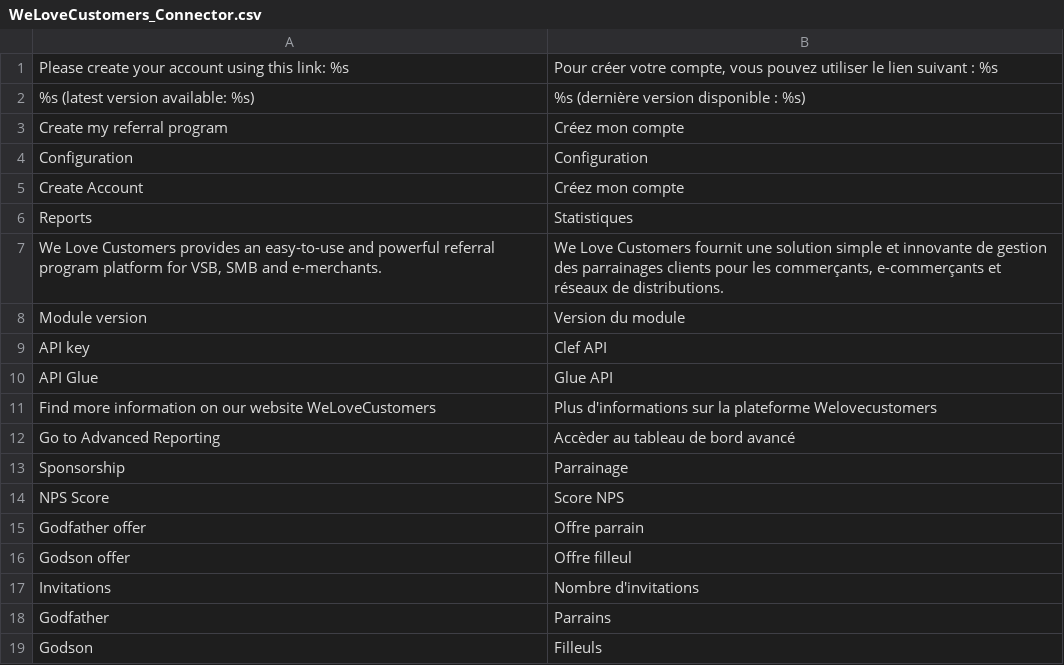
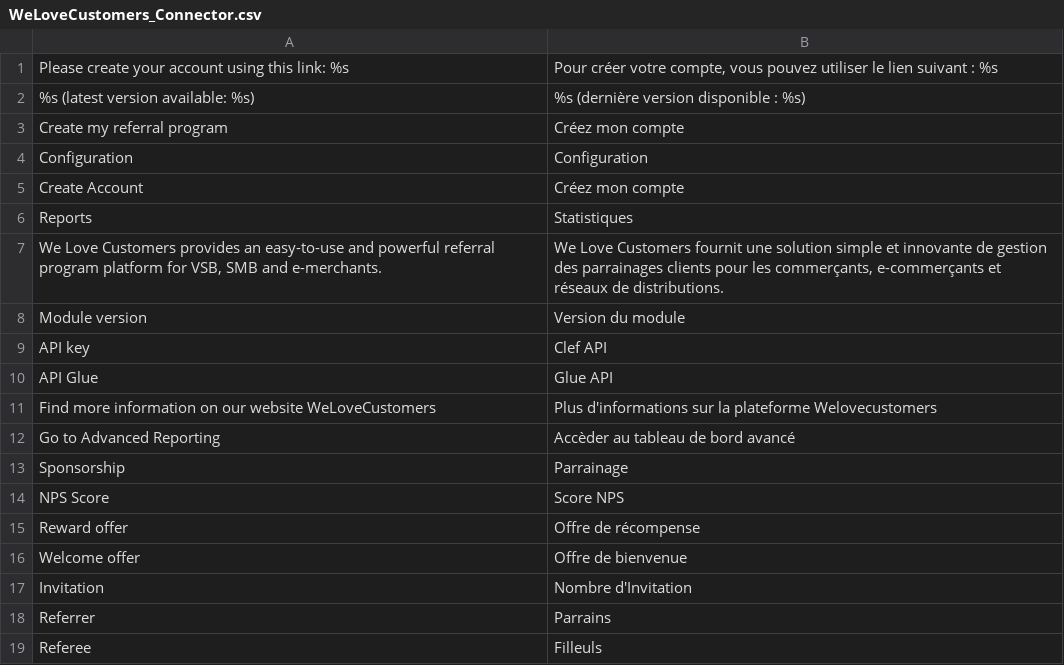
Before and after one commit to welovecustomers/connector.magento1, a CSV file: app/locale/fr_CA/WeLoveCustomers_Connector.csv, drawn as a sheet.

Commit message:
translations => terminologie

```diff
--- a/app/locale/fr_CA/WeLoveCustomers_Connector.csv
+++ b/app/locale/fr_CA/WeLoveCustomers_Connector.csv
@@ -14,6 +14,6 @@
 "NPS Score", "Score NPS"
-"Godfather offer", "Offre parrain"
-"Godson offer", "Offre filleul"
-"Invitations","Nombre d'invitations"
-"Godfather","Parrains"
-"Godson", "Filleuls"
+"Reward offer", "Offre de récompense"
+"Welcome offer", "Offre de bienvenue"
+"Invitation","Nombre d'Invitation"
+"Referrer","Parrains"
+"Referee", "Filleuls"
```
Also changed, not shown: app/locale/fr_FR/WeLoveCustomers_Connector.csv, 1 other file.
